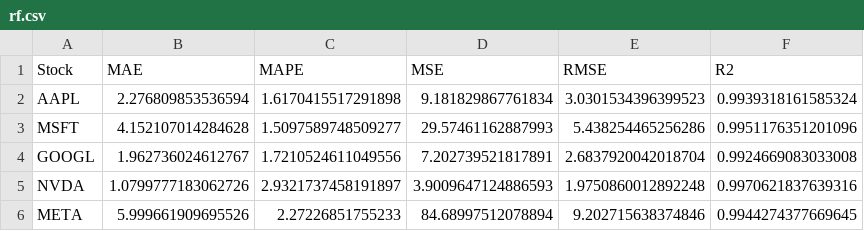
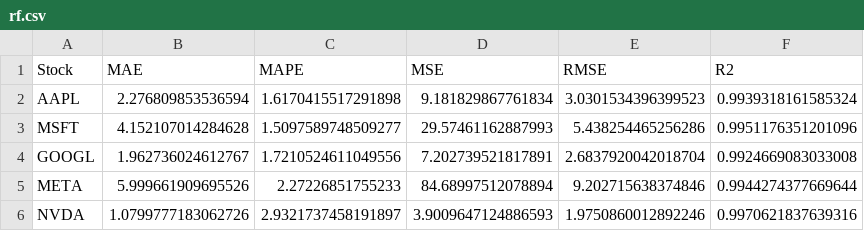
Before and after one commit to AmodaHegde/SAMLFRFM, a CSV file: notebooks/metrics/rf.csv, drawn as a sheet.

```diff
--- a/notebooks/metrics/rf.csv
+++ b/notebooks/metrics/rf.csv
@@ -4,3 +4,3 @@ MSFT,4.152107014284628,1.5097589748509277,29.57461162887993,5.438254465256286,0.
 GOOGL,1.962736024612767,1.7210524611049556,7.202739521817891,2.6837920042018704,0.9924669083033008
-NVDA,1.0799777183062726,2.9321737458191897,3.9009647124886593,1.9750860012892248,0.9970621837639316
-META,5.999661909695526,2.27226851755233,84.68997512078894,9.202715638374846,0.9944274377669645
+META,5.999661909695526,2.27226851755233,84.68997512078894,9.202715638374846,0.9944274377669644
+NVDA,1.0799777183062726,2.9321737458191897,3.9009647124886593,1.9750860012892246,0.9970621837639316
```
Also changed, not shown: notebooks/metrics/arima.csv, notebooks/metrics/lstm.csv, 19 other files.
